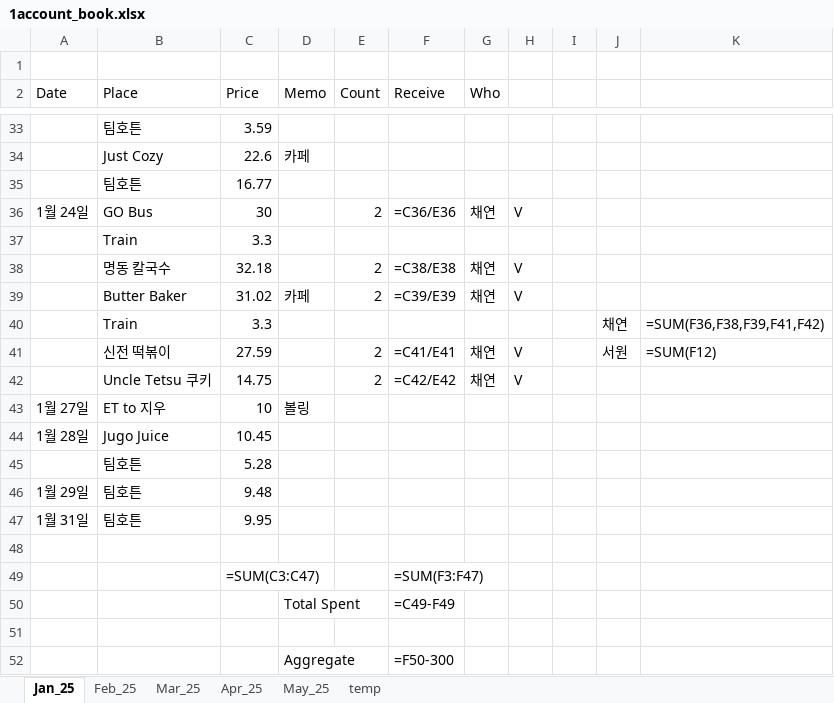
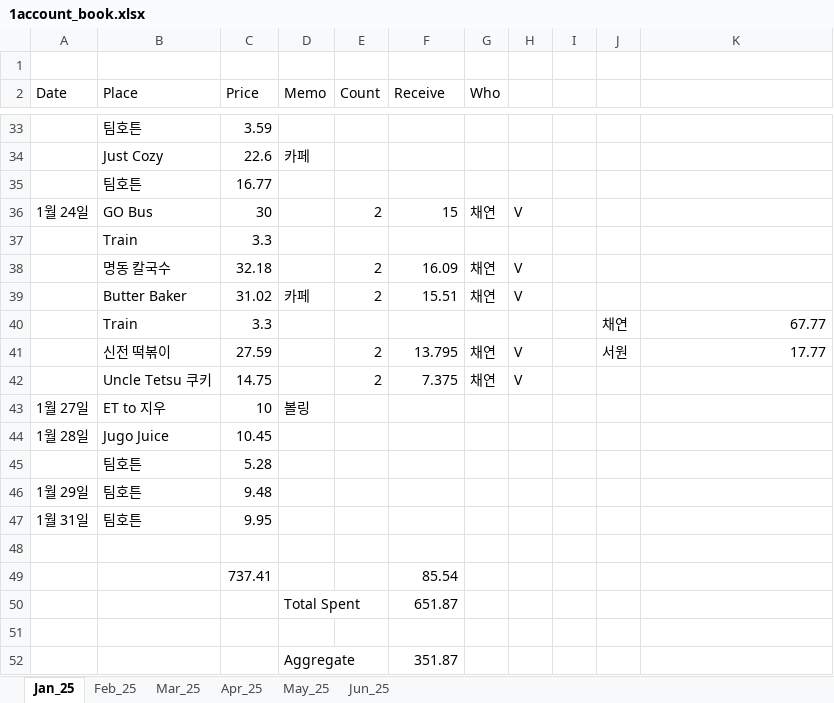
Before and after one commit to 1128alex/rpa, an Excel workbook: account_book_RPA/1account_book.xlsx, sheet Jan_25, drawn as a sheet; only a part is shown, gaps mark what is left out; values as stored, in another font and other column widths than the file's, no borders; formulas without a stored value are shown as written; conditional formats not drawn; removed rows and columns are numbered as before the commit, all else as after; the diff names each change by its address in the sheet, - before the commit and + after, or states it on an @@ line.

```diff
--- a/account_book_RPA/1account_book.xlsx (sheet Jan_25)
+++ b/account_book_RPA/1account_book.xlsx (sheet Jan_25)
-sheet tab: temp
+sheet tab: Jun_25
-F36 (Receive): =C36/E36
+F36 (Receive): 15
-F38 (Receive): =C38/E38
+F38 (Receive): 16.09
-F39 (Receive): =C39/E39
+F39 (Receive): 15.51
-K40: =SUM(F36,F38,F39,F41,F42)
+K40: 67.77
-F41 (Receive): =C41/E41
+F41 (Receive): 13.795
-K41: =SUM(F12)
+K41: 17.77
-F42 (Receive): =C42/E42
+F42 (Receive): 7.375
-row 49:  |  | =SUM(C3:C47) |  |  | =SUM(F3:F47)
-row 50:  |  |  | Total Spent |  | =C49-F49
+row 49:  |  | 737.41 |  |  | 85.54
+row 50:  |  |  | Total Spent |  | 651.87
-F52 (Receive): =F50-300
+F52 (Receive): 351.87
```
Also changed, not shown: sheet May_25, sheet Mar_25, sheet Feb_25, sheet Apr_25, 19 other files.
